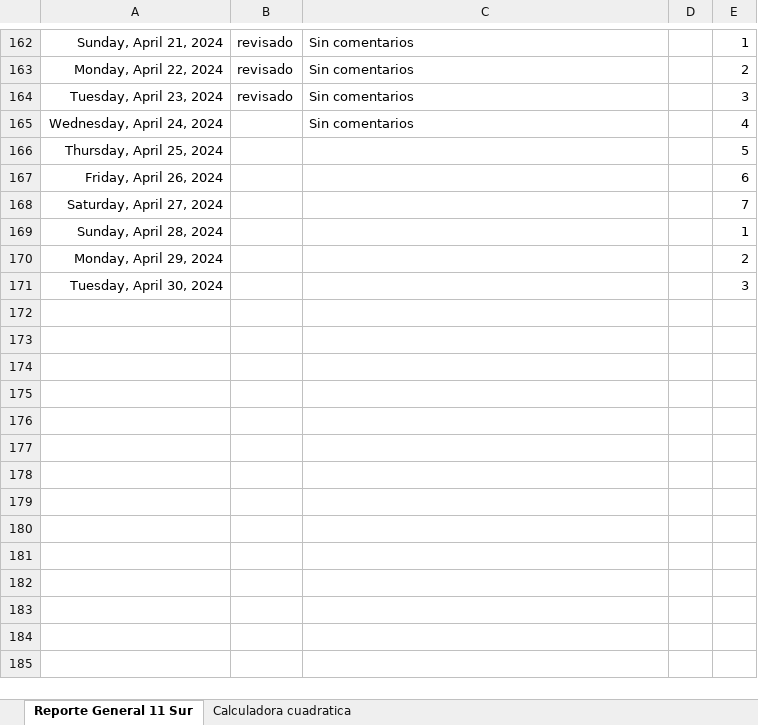
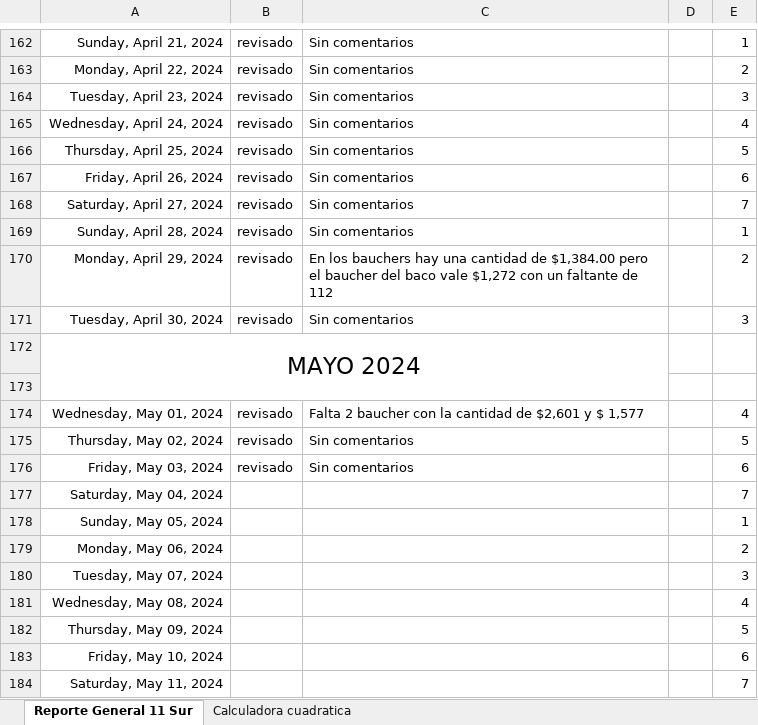
Before and after one commit to Hydra9999414/Cortes, an Excel workbook: 11 Sur/11 Sur copia.xlsx, sheet Reporte General 11 Sur, drawn as a sheet; only a part is shown, gaps mark what is left out; values as stored, in another font and other column widths than the file's, no borders; the diff covers the shown part only; the diff names each change by its address in the sheet, - before the commit and + after, or states it on an @@ line.

Commit message:
ok

```diff
--- a/11 Sur/11 Sur copia.xlsx (sheet Reporte General 11 Sur)
+++ b/11 Sur/11 Sur copia.xlsx (sheet Reporte General 11 Sur)
-B165:B171: (empty)
+B165:B171: revisado
-C166:C169: (empty)
+C166:C169: Sin comentarios
-C170: (empty)
+C170: En los bauchers hay una cantidad de $1,384.00 pero el baucher del baco vale $1,272 con un faltante de 112
-C171: (empty)
+C171: Sin comentarios
+row 172: MAYO 2024
+row 173: (empty)
+row 174: Wednesday, May 01, 2024 | revisado | Falta 2 baucher con la cantidad de $2,601 y $ 1,577 |  | 4
+row 175: Thursday, May 02, 2024 | revisado | Sin comentarios |  | 5
+row 176: Friday, May 03, 2024 | revisado | Sin comentarios |  | 6
+row 177: Saturday, May 04, 2024 |  |  |  | 7
+row 178: Sunday, May 05, 2024 |  |  |  | 1
+row 179: Monday, May 06, 2024 |  |  |  | 2
+row 180: Tuesday, May 07, 2024 |  |  |  | 3
+row 181: Wednesday, May 08, 2024 |  |  |  | 4
+row 182: Thursday, May 09, 2024 |  |  |  | 5
+row 183: Friday, May 10, 2024 |  |  |  | 6
+row 184: Saturday, May 11, 2024 |  |  |  | 7
```
Also changed, not shown: 20 added rows elsewhere in this sheet, sheet Calculadora cuadratica.
